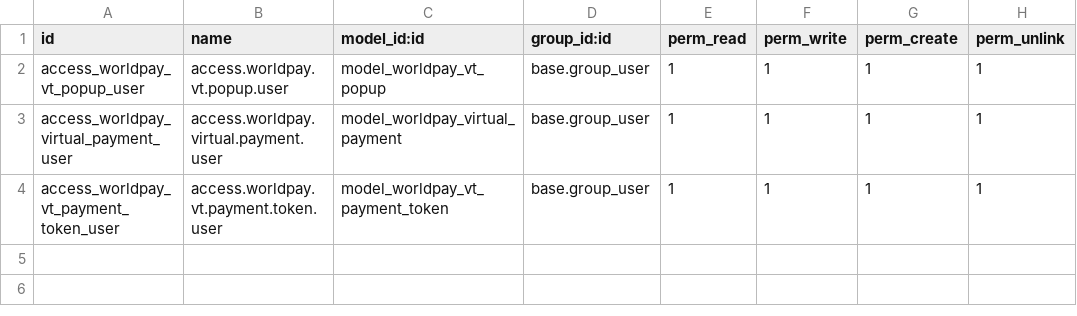
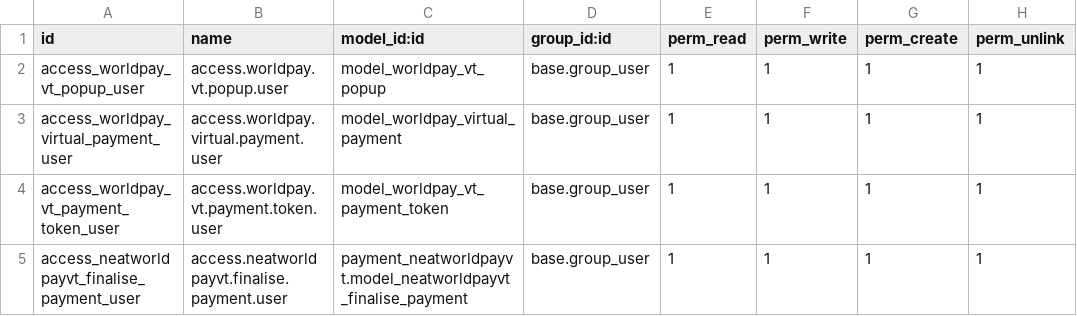
Before and after one commit to SN-Dan/neat-worldpay-virtual-terminal, a CSV file: Odoo 17/payment_neatworldpayvt/security/ir.model.access.csv, drawn as a sheet.

```diff
--- a/Odoo 17/payment_neatworldpayvt/security/ir.model.access.csv
+++ b/Odoo 17/payment_neatworldpayvt/security/ir.model.access.csv
@@ -4 +4,2 @@ access_worldpay_virtual_payment_user,access.worldpay.virtual.payment.user,model_
 access_worldpay_vt_payment_token_user,access.worldpay.vt.payment.token.user,model_worldpay_vt_payment_token,base.group_user,1,1,1,1
+access_neatworldpayvt_finalise_payment_user,access.neatworldpayvt.finalise.payment.user,payment_neatworldpayvt.model_neatworldpayvt_finalise_payment,base.group_user,1,1,1,1
```
Also changed, not shown: Odoo 18/payment_neatworldpayvt/security/ir.model.access.csv, Odoo 19/payment_neatworldpayvt/security/ir.model.access.csv, 32 other files.
